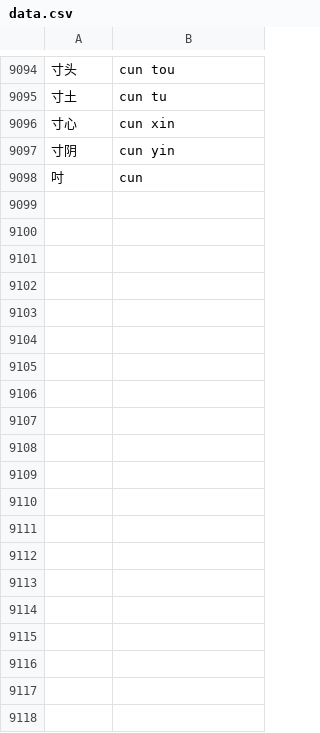
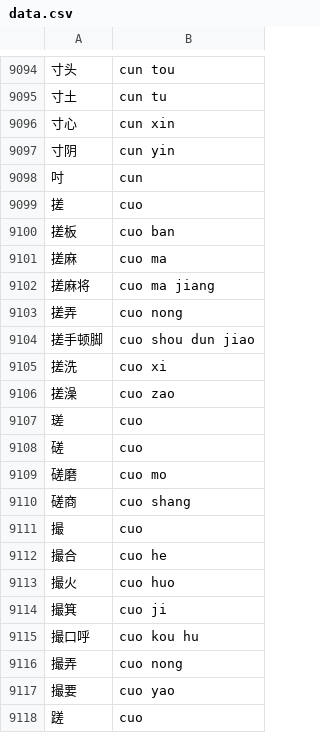
Before and after one commit to kometik/kometik, a CSV file: data.csv, drawn as a sheet; only a part is shown, gaps mark what is left out; the diff covers the shown part only; the diff names each change by its address in the sheet, - before the commit and + after, or states it on an @@ line.

Commit message:
feat(data): add words with pinyin "cuo"

```diff
--- a/data.csv
+++ b/data.csv
+row 9099: 搓 | cuo
+row 9100: 搓板 | cuo ban
+row 9101: 搓麻 | cuo ma
+row 9102: 搓麻将 | cuo ma jiang
+row 9103: 搓弄 | cuo nong
+row 9104: 搓手顿脚 | cuo shou dun jiao
+row 9105: 搓洗 | cuo xi
+row 9106: 搓澡 | cuo zao
+row 9107: 瑳 | cuo
+row 9108: 磋 | cuo
+row 9109: 磋磨 | cuo mo
+row 9110: 磋商 | cuo shang
+row 9111: 撮 | cuo
+row 9112: 撮合 | cuo he
+row 9113: 撮火 | cuo huo
+row 9114: 撮箕 | cuo ji
+row 9115: 撮口呼 | cuo kou hu
+row 9116: 撮弄 | cuo nong
+row 9117: 撮要 | cuo yao
+row 9118: 蹉 | cuo
```
Also changed, not shown: 72 added rows elsewhere in this file.
